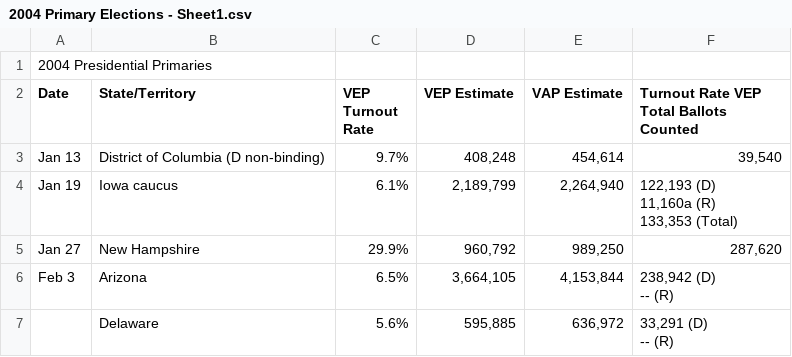
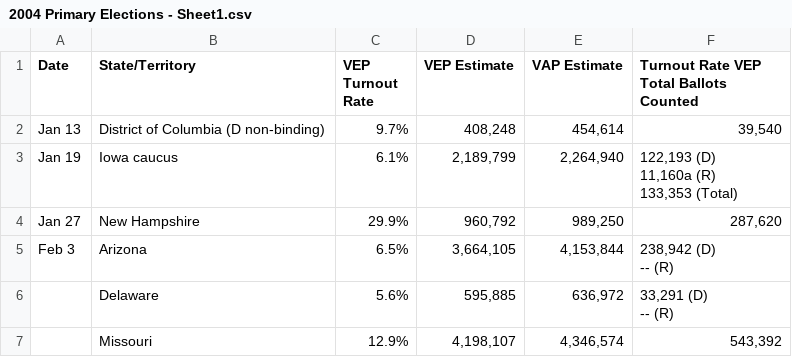
Before and after one commit to ivanstewart2001/NLP-Final, a CSV file: Data/Federal/Primary Election/2004 Primary Elections - Sheet1.csv, drawn as a sheet; only a part is shown; the shorter side is filled out with more unchanged rows.

Commit message:
Add code for analyzing voter turnout in general and primary elections from 2000-2020

```diff
--- a/Data/Federal/Primary Election/2004 Primary Elections - Sheet1.csv
+++ b/Data/Federal/Primary Election/2004 Primary Elections - Sheet1.csv
@@ -1,2 +1 @@
-2004 Presidential Primaries,,,,,
 Date,State/Territory,VEP Turnout Rate,VEP Estimate,VAP Estimate,Turnout Rate VEP Total Ballots Counted
```
Also changed, not shown: Data/Federal/Primary Election/2000 Primary Elections - Sheet1.csv, 1 other file.
